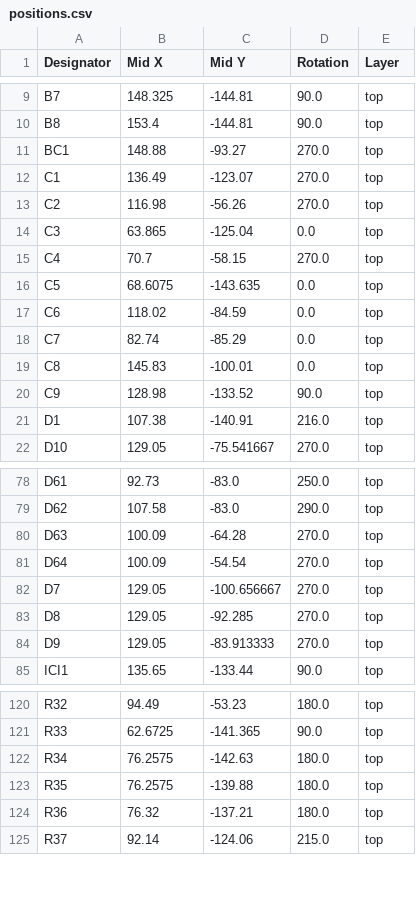
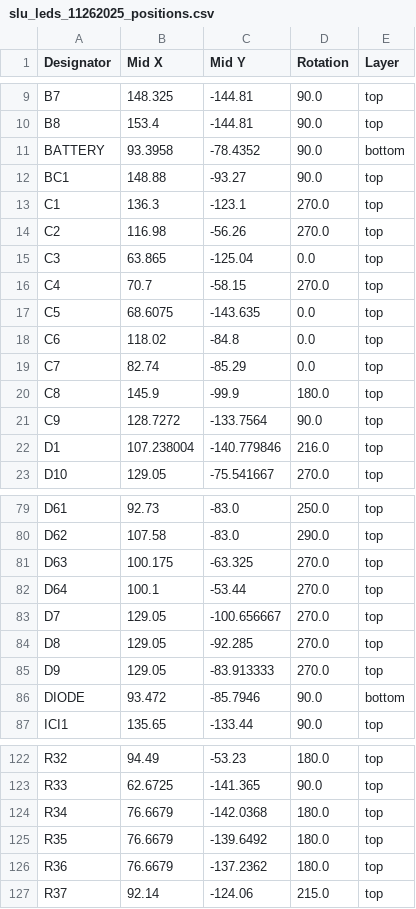
Before and after one commit to jdetok/slu_leds_kicad, a CSV file: jlc_order/slu_leds_11262025_positions.csv (was production/positions.csv), drawn as a sheet; only a part is shown, gaps mark what is left out; the diff covers the shown part only.

Commit message:
recovery after jlc order

```diff
--- a/production/positions.csv
+++ b/jlc_order/slu_leds_11262025_positions.csv
@@ -10,4 +10,5 @@ B7,148.325,-144.81,90.0,top
 B8,153.4,-144.81,90.0,top
-BC1,148.88,-93.27,270.0,top
-C1,136.49,-123.07,270.0,top
+BATTERY,93.3958,-78.4352,90.0,bottom
+BC1,148.88,-93.27,90.0,top
+C1,136.3,-123.1,270.0,top
 C2,116.98,-56.26,270.0,top
@@ -16,7 +17,7 @@ C4,70.7,-58.15,270.0,top
 C5,68.6075,-143.635,0.0,top
-C6,118.02,-84.59,0.0,top
+C6,118.02,-84.8,0.0,top
 C7,82.74,-85.29,0.0,top
-C8,145.83,-100.01,0.0,top
-C9,128.98,-133.52,90.0,top
-D1,107.38,-140.91,216.0,top
+C8,145.9,-99.9,180.0,top
+C9,128.7272,-133.7564,90.0,top
+D1,107.238004,-140.779846,216.0,top
 D10,129.05,-75.541667,270.0,top
@@ -79,4 +80,4 @@ D61,92.73,-83.0,250.0,top
 D62,107.58,-83.0,290.0,top
-D63,100.09,-64.28,270.0,top
-D64,100.09,-54.54,270.0,top
+D63,100.175,-63.325,270.0,top
+D64,100.1,-53.44,270.0,top
 D7,129.05,-100.656667,270.0,top
@@ -84,2 +85,3 @@ D8,129.05,-92.285,270.0,top
 D9,129.05,-83.913333,270.0,top
+DIODE,93.472,-85.7946,90.0,bottom
 ICI1,135.65,-133.44,90.0,top
@@ -121,5 +123,5 @@ R32,94.49,-53.23,180.0,top
 R33,62.6725,-141.365,90.0,top
-R34,76.2575,-142.63,180.0,top
-R35,76.2575,-139.88,180.0,top
-R36,76.32,-137.21,180.0,top
+R34,76.6679,-142.0368,180.0,top
+R35,76.6679,-139.6492,180.0,top
+R36,76.6679,-137.2362,180.0,top
 R37,92.14,-124.06,215.0,top
```
Also changed, not shown: 1 added row and 20 edited cells elsewhere in this file, jlc_order/slu_leds_11262025_designators.csv, production/slu_leds_11262025_bom.csv, 41 other files.
